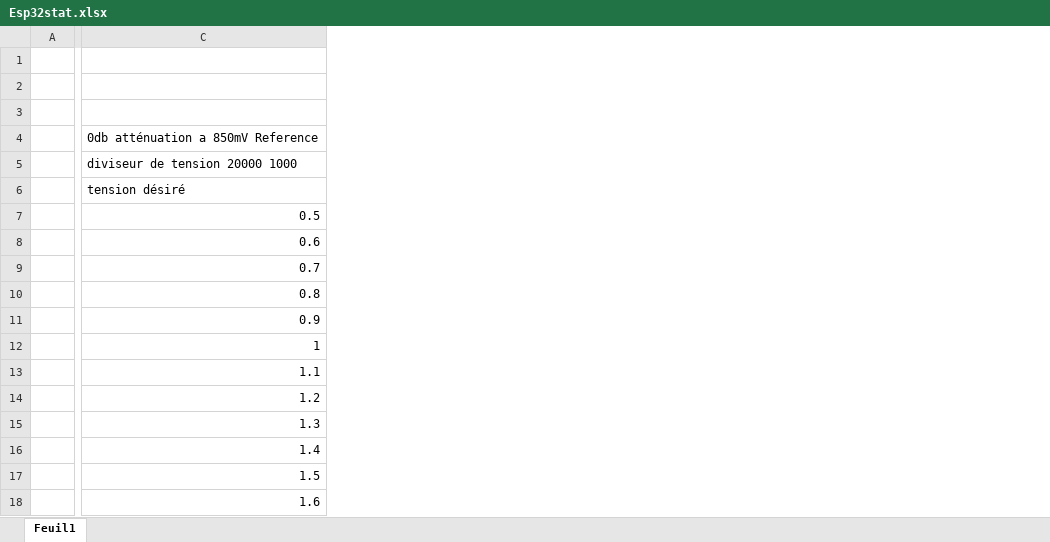
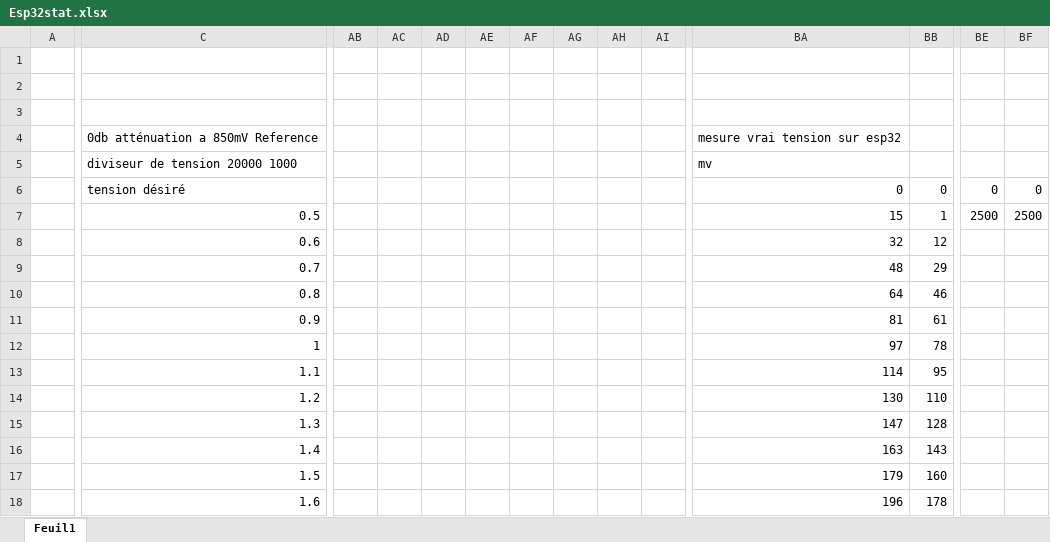
Before and after one commit to hugosavard1/electronic-load, an Excel workbook: Esp32stat.xlsx, sheet Feuil1, drawn as a sheet; only a part is shown, gaps mark what is left out; values as stored, in another font and other column widths than the file's, no borders; charts and pictures not drawn; the diff covers the shown part only; the diff names each change by its address in the sheet, - before the commit and + after, or states it on an @@ line.

```diff
--- a/Esp32stat.xlsx (sheet Feuil1)
+++ b/Esp32stat.xlsx (sheet Feuil1)
+column AB, empty
+column AC, empty
+column AD, empty
+column AE, empty
+column AF, empty
+column AG, empty
+column AH, empty
+column AI, empty
+column BA (mv), row 4: mesure vrai tension sur esp32; rows 6-18: 0 | 15 | 32 | 48 | 64 | 81 | 97 | 114 | 130 | 147 | 163 | 179 | 196
+column BB, rows 6-18: 0 | 1 | 12 | 29 | 46 | 61 | 78 | 95 | 110 | 128 | 143 | 160 | 178
+column BE, rows 6-7: 0 | 2500
+column BF, rows 6-7: 0 | 2500
```
Also changed, not shown: 19 added columns elsewhere in this sheet, charts or pictures, 6 other files.
